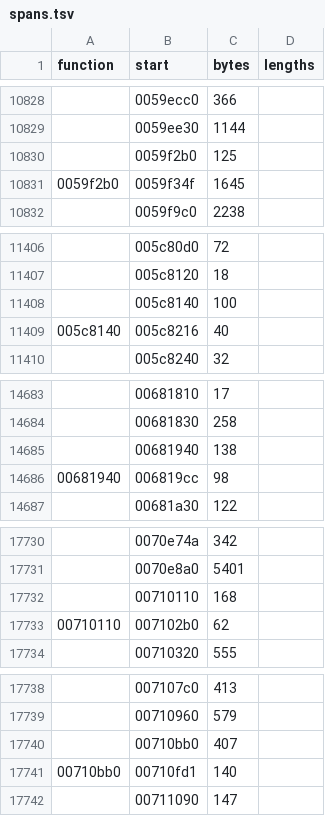
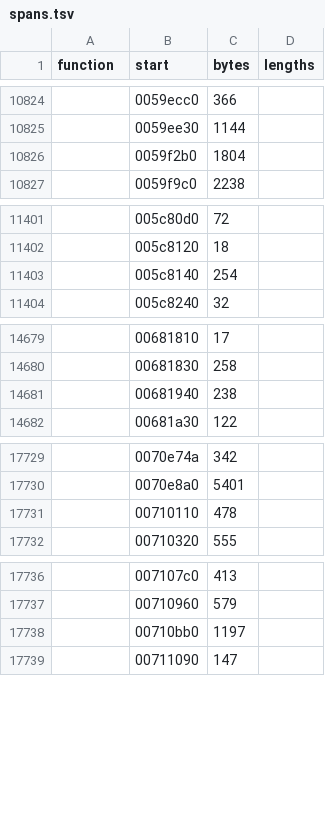
Before and after one commit to wraitii/recomp-kit, a TSV file: games/ghost-recon/metadata/spans.tsv, drawn as a sheet; only a part is shown, gaps mark what is left out; the diff covers the shown part only.

Commit message:
Code map v3 and a Ghidra-native program model
The map now carries jump tables, interior entries and noreturn sites
exported from Ghidra. program.py builds functions, entries and CFGs
from it and the image bytes through SLEIGH, without Capstone or
discovery. translate.py gains phase timings and --sample for profiling.

```diff
--- a/games/ghost-recon/metadata/spans.tsv
+++ b/games/ghost-recon/metadata/spans.tsv
@@ -10829,4 +10825,3 @@ function	start	bytes	lengths
 	0059ee30	1144	
-	0059f2b0	125	
-0059f2b0	0059f34f	1645	
+	0059f2b0	1804	
 	0059f9c0	2238	
@@ -11407,4 +11402,3 @@ function	start	bytes	lengths
 	005c8120	18	
-	005c8140	100	
-005c8140	005c8216	40	
+	005c8140	254	
 	005c8240	32	
@@ -14684,4 +14680,3 @@ function	start	bytes	lengths
 	00681830	258	
-	00681940	138	
-00681940	006819cc	98	
+	00681940	238	
 	00681a30	122	
@@ -17731,4 +17730,3 @@ function	start	bytes	lengths
 	0070e8a0	5401	
-	00710110	168	
-00710110	007102b0	62	
+	00710110	478	
 	00710320	555	
@@ -17739,4 +17737,3 @@ function	start	bytes	lengths
 	00710960	579	
-	00710bb0	407	
-00710bb0	00710fd1	140	
+	00710bb0	1197	
 	00711090	147	
```
Also changed, not shown: 8 added rows, 12 removed rows and 23 edited cells elsewhere in this file, 9 other files.
